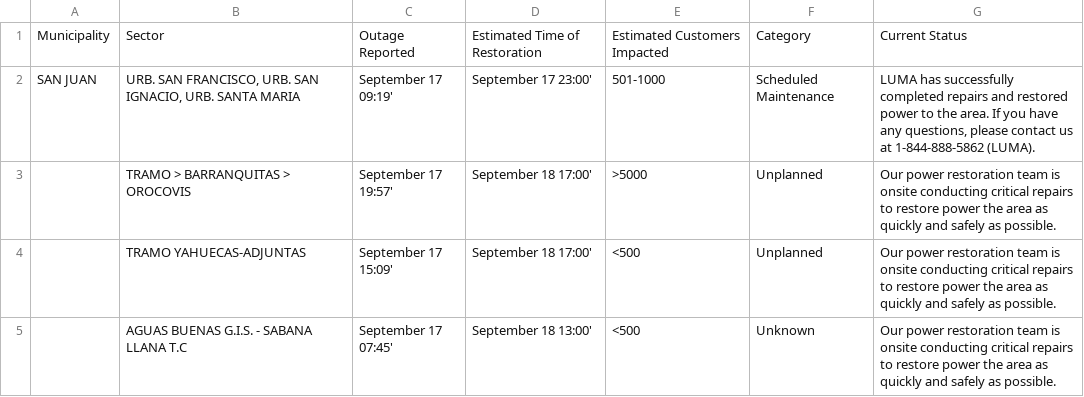
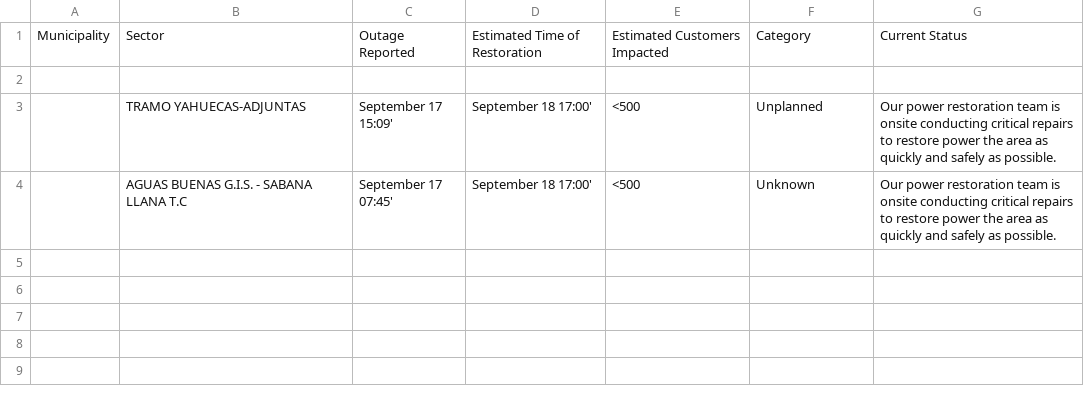
Before and after one commit to SuperSonicHub1/luma-energy-outages, a CSV file: notable_outages.csv, drawn as a sheet.

```diff
--- a/notable_outages.csv
+++ b/notable_outages.csv
@@ -1,5 +1,4 @@
 Municipality,Sector,Outage Reported,Estimated Time of Restoration,Estimated Customers Impacted,Category,Current Status
-SAN JUAN,"URB. SAN FRANCISCO, URB. SAN IGNACIO, URB. SANTA MARIA",September 17 09:19',September 17 23:00',501-1000,Scheduled Maintenance,"LUMA has successfully completed repairs and restored power to the area. If you have any questions, please contact us at 1-844-888-5862 (LUMA). "
-,TRAMO > BARRANQUITAS > OROCOVIS,September 17 19:57',September 18 17:00',>5000,Unplanned,Our power restoration team is onsite conducting critical repairs to restore power the area as quickly and safely as possible.
+,,,,,,
 ,TRAMO YAHUECAS-ADJUNTAS  ,September 17 15:09',September 18 17:00',<500,Unplanned,Our power restoration team is onsite conducting critical repairs to restore power the area as quickly and safely as possible.
-,AGUAS BUENAS G.I.S. - SABANA LLANA T.C,September 17 07:45',September 18 13:00',<500,Unknown,Our power restoration team is onsite conducting critical repairs to restore power the area as quickly and safely as possible.
+,AGUAS BUENAS G.I.S. - SABANA LLANA T.C,September 17 07:45',September 18 17:00',<500,Unknown,Our power restoration team is onsite conducting critical repairs to restore power the area as quickly and safely as possible.
```
Also changed, not shown: 2 other files.
